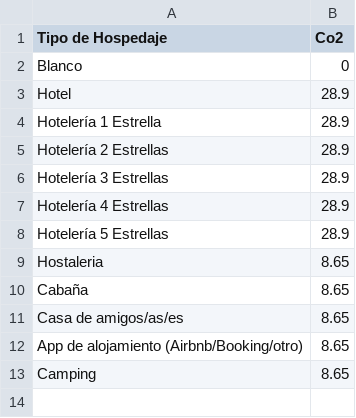
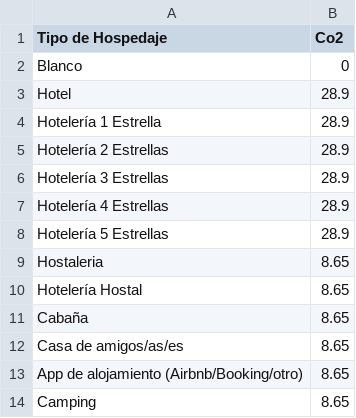
Before and after one commit to JavierMeasure/CSV_ME, a CSV file: Alojamiento_2.csv, drawn as a sheet; the diff names each change by its address in the sheet, - before the commit and + after, or states it on an @@ line.

Commit message:
Update Alojamiento_2.csv

```diff
--- a/Alojamiento_2.csv
+++ b/Alojamiento_2.csv
+row 10: Hotelería Hostal | 8.65
```
